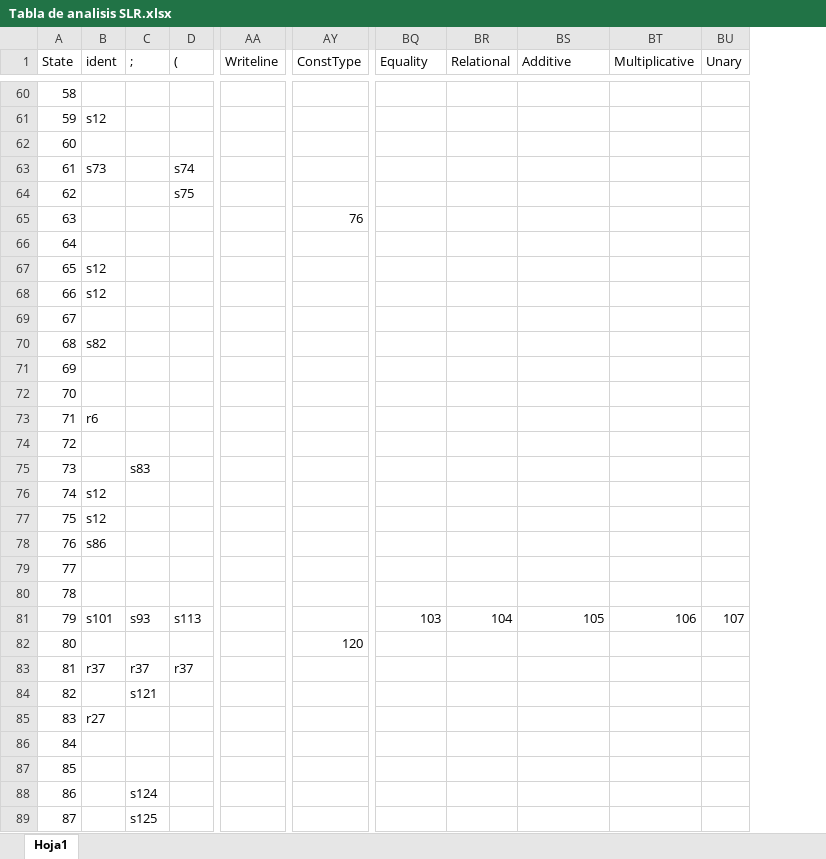
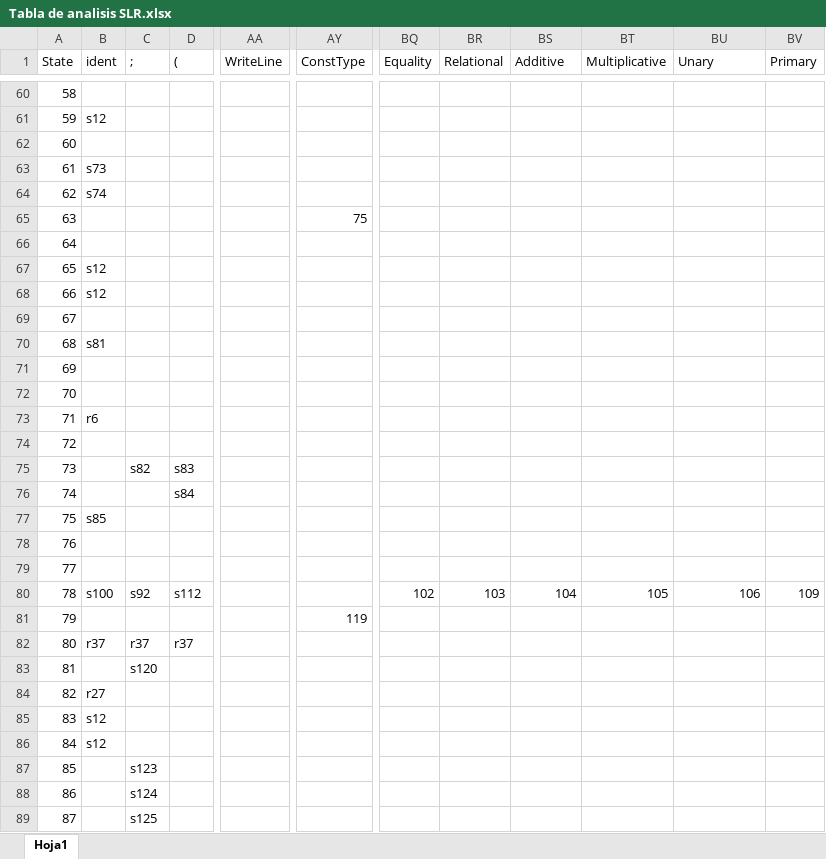
Before and after one commit to PabloMuralles/Compiladores, an Excel workbook: Documentacion/Tabla de analisis SLR.xlsx, sheet Hoja1, drawn as a sheet; only a part is shown, gaps mark what is left out; values as stored, in another font and other column widths than the file's, no borders; removed rows and columns are numbered as before the commit, all else as after; rows hold the shown columns only; the diff covers the shown part only; the diff names each change by its address in the sheet, - before the commit and + after, or states it on an @@ line.

Commit message:
a la gramatica el faltaba ponerle ident en los field por lo que se le agrego y se actulizaron la tabla de analisis y la gramataica. Se corrigio error de caracteres dobles porque existia el caso especifico donde aun los separaba. se le cambio de nombre a la clase analisis sintactico lr 1 a lrs

```diff
--- a/Documentacion/Tabla de analisis SLR.xlsx (sheet Hoja1)
+++ b/Documentacion/Tabla de analisis SLR.xlsx (sheet Hoja1)
-column AA (Writeline), empty
+column AA (WriteLine), empty
+column BQ (Equality), empty
-column BU (Unary), empty
+column BV (Primary), empty
-BR1: Equality
+BR1: Relational
-BS1: Relational
+BS1: Additive
-BT1: Additive
+BT1: Multiplicative
-BU1: Multiplicative
+BU1: Unary
-D63 ((): s74
+D63 ((): (empty)
-row 64: 62 |  |  | s75
+row 64: 62 | s74
-AY65 (ConstType): 76
+AY65 (ConstType): 75
+row 67: 65 | s12
@@ column A (State) renumbered from row 68 down @@
-row 68: 66 | s12
-row 69: 67
+row 69: 67
-B70 (ident): s82
+B70 (ident): s81
-row 75: 73 |  | s83
-row 76: 74 | s12
-row 77: 75 | s12
+row 75: 73 |  | s82 | s83
+row 76: 74 |  |  | s84
-B77 (ident): s86
+B77 (ident): s85
+row 78: 76
-row 80: 78
-row 81: 79 | s101 | s93 | s113 |  |  | 103 | 104 | 105 | 106 | 107
+row 80: 78 | s100 | s92 | s112 |  |  | 102 | 103 | 104 | 105 | 106 | 109
-AY81 (ConstType): 120
+AY81 (ConstType): 119
-C83 (;): s121
+C83 (;): s120
-row 86: 84
-row 87: 85
+row 85: 83 | s12
+row 86: 84 | s12
+row 87: 85 |  | s123
```
Also changed, not shown: 36 added rows, 35 removed rows and 81 edited cells elsewhere in this sheet, 6 other files.
